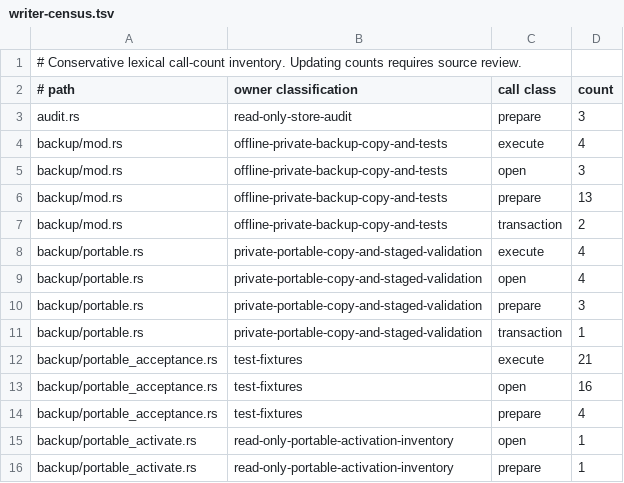
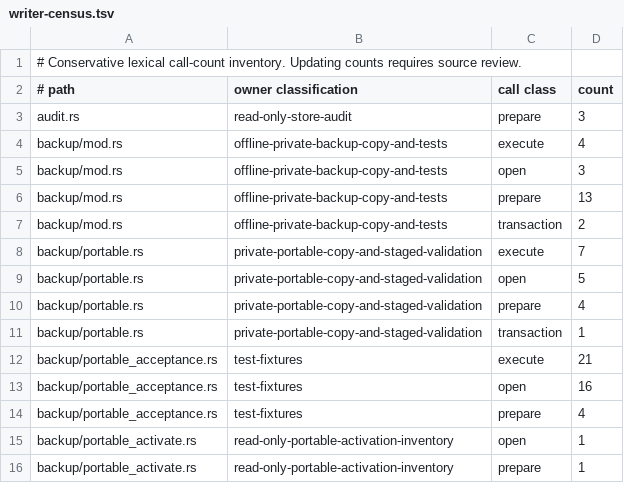
Before and after one commit to favcrm/cadence, a TSV file: src/store/writer-census.tsv, drawn as a sheet; only a part is shown.

```diff
--- a/src/store/writer-census.tsv
+++ b/src/store/writer-census.tsv
@@ -7,5 +7,5 @@ backup/mod.rs	offline-private-backup-copy-and-tests	prepare	13
 backup/mod.rs	offline-private-backup-copy-and-tests	transaction	2
-backup/portable.rs	private-portable-copy-and-staged-validation	execute	4
-backup/portable.rs	private-portable-copy-and-staged-validation	open	4
-backup/portable.rs	private-portable-copy-and-staged-validation	prepare	3
+backup/portable.rs	private-portable-copy-and-staged-validation	execute	7
+backup/portable.rs	private-portable-copy-and-staged-validation	open	5
+backup/portable.rs	private-portable-copy-and-staged-validation	prepare	4
 backup/portable.rs	private-portable-copy-and-staged-validation	transaction	1
```
Also changed, not shown: 2 other files.
